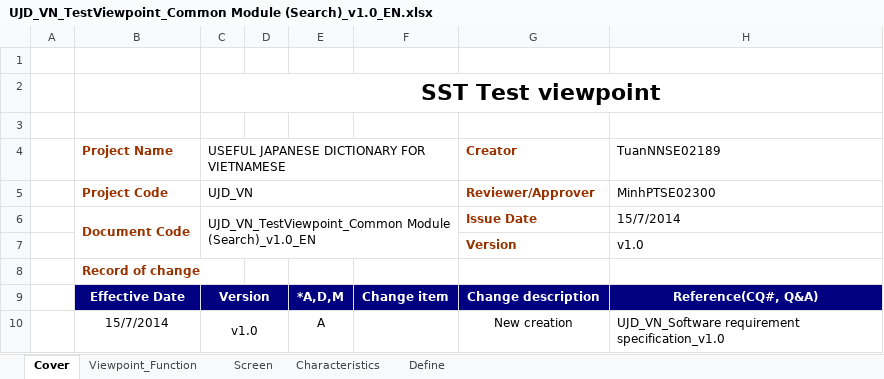
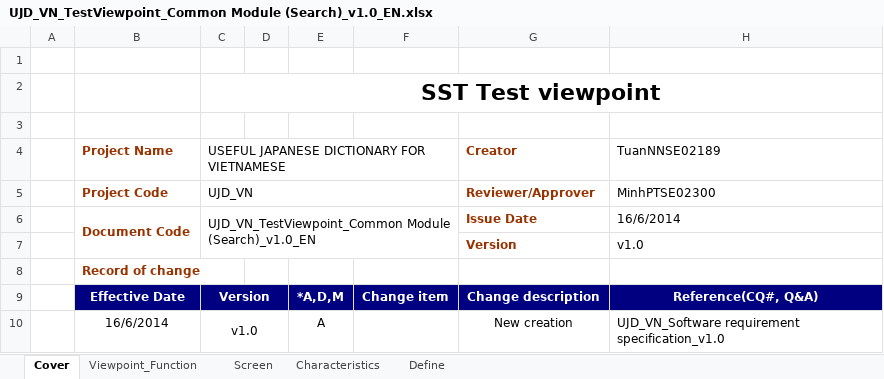
Before and after one commit to sangnvus/japanesedictionary, an Excel workbook: trunk/WIP/Users/TuanNNSE02189/test view point/UJD_VN_TestViewpoint_Common Module (Search)_v1.0_EN.xlsx, sheet Cover, drawn as a sheet; values as stored, in another font and other column widths than the file's, no borders; charts and pictures not drawn; the diff names each change by its address in the sheet, - before the commit and + after, or states it on an @@ line.

```diff
--- a/trunk/WIP/Users/TuanNNSE02189/test view point/UJD_VN_TestViewpoint_Common Module (Search)_v1.0_EN.xlsx (sheet Cover)
+++ b/trunk/WIP/Users/TuanNNSE02189/test view point/UJD_VN_TestViewpoint_Common Module (Search)_v1.0_EN.xlsx (sheet Cover)
-H6: 15/7/2014
+H6: 16/6/2014
-B10: 15/7/2014
+B10: 16/6/2014
```
Also changed, not shown: trunk/WIP/Users/TuanNNSE02189/test view point/UJD_VN_TestViewpoint_Document of test_v1.0_EN.xlsx, trunk/WIP/Users/TuanNNSE02189/test view point/UJD_VN_TestViewpoint_Edit profile_v1.0_EN.xlsx, 15 other files.
